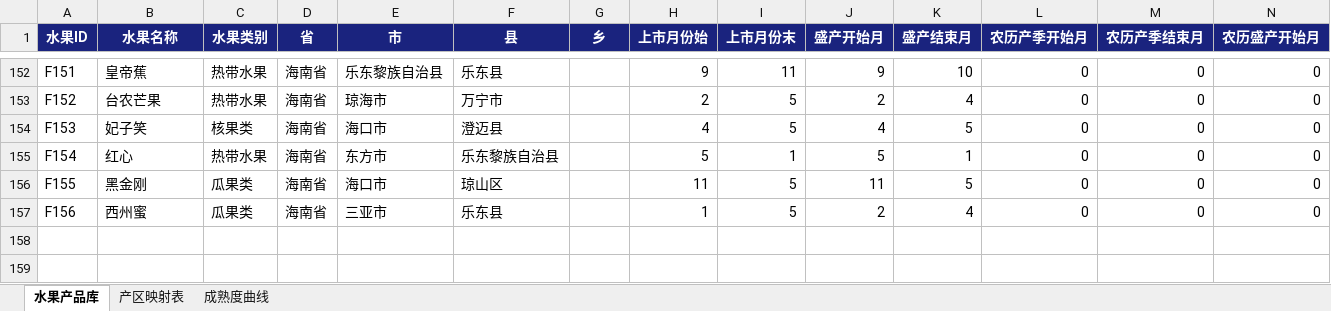
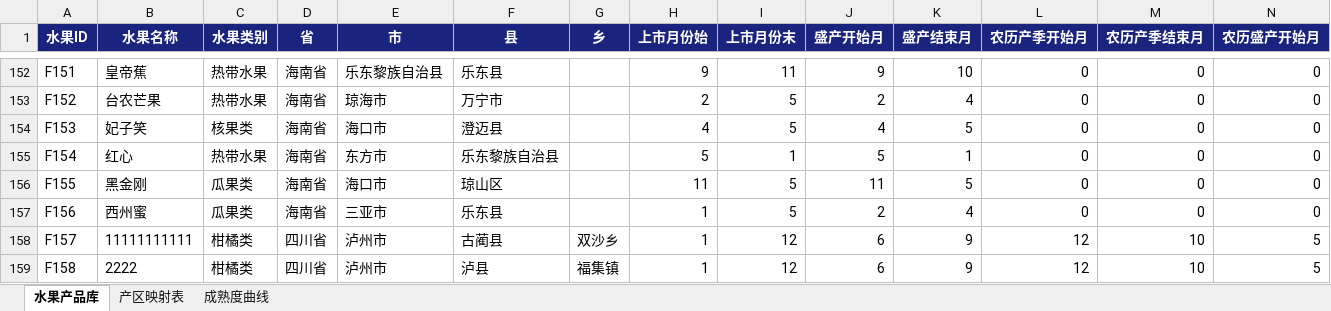
Before and after one commit to mamaohaui/fruit-ops, an Excel workbook: fruit_data.xlsx, sheet 水果产品库, drawn as a sheet; only a part is shown, gaps mark what is left out; values as stored, in another font and other column widths than the file's, no borders; rows hold the shown columns only; the diff names each change by its address in the sheet, - before the commit and + after, or states it on an @@ line.

```diff
--- a/fruit_data.xlsx (sheet 水果产品库)
+++ b/fruit_data.xlsx (sheet 水果产品库)
+row 158: F157 | 11111111111 | 柑橘类 | 四川省 | 泸州市 | 古蔺县 | 双沙乡 | 1 | 12 | 6 | 9 | 12 | 10 | 5
+row 159: F158 | 2222 | 柑橘类 | 四川省 | 泸州市 | 泸县 | 福集镇 | 1 | 12 | 6 | 9 | 12 | 10 | 5
```
Also changed, not shown: sheet 产区映射表, 16 other files.
